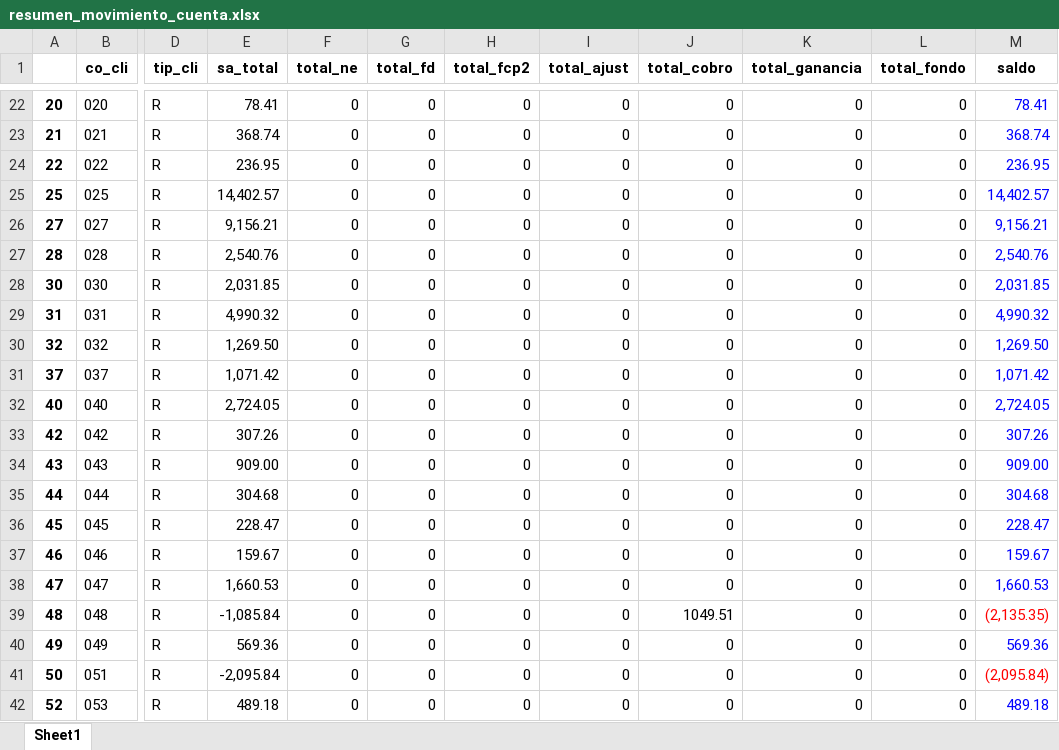
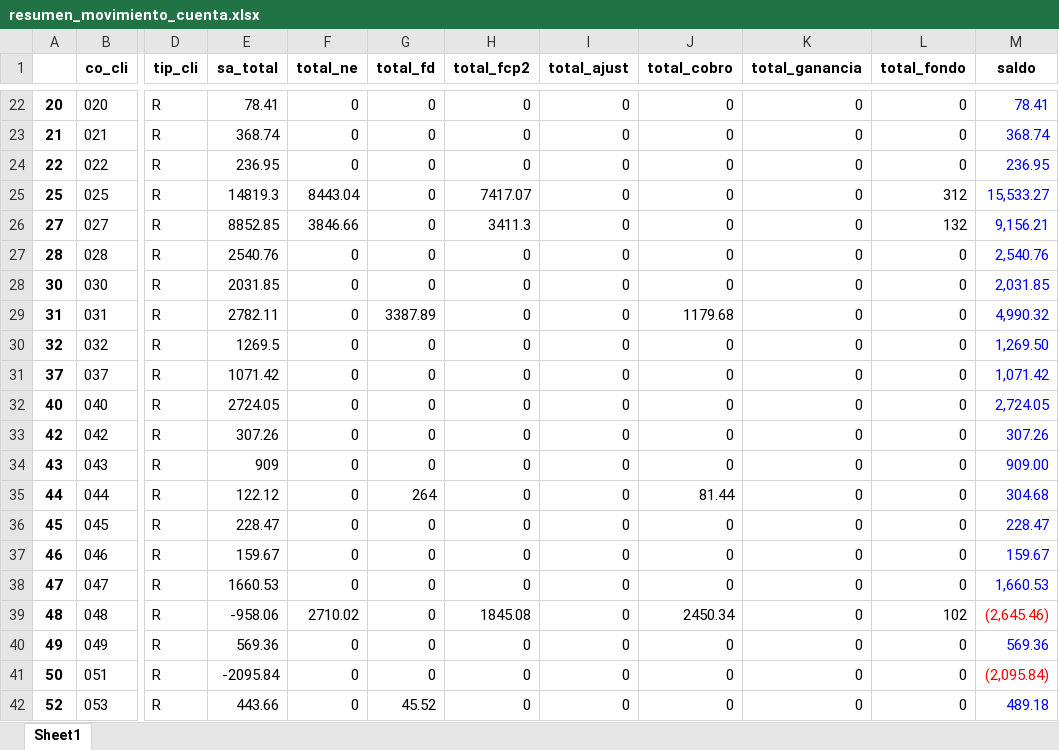
Before and after one commit to jdorantes1987/lacteos-doel, an Excel workbook: resumen_movimiento_cuenta.xlsx, sheet Sheet1, drawn as a sheet; only a part is shown, gaps mark what is left out; values as stored, in another font and other column widths than the file's, no borders; the diff covers the shown part only; the diff names each change by its address in the sheet, - before the commit and + after, or states it on an @@ line.

```diff
--- a/resumen_movimiento_cuenta.xlsx (sheet Sheet1)
+++ b/resumen_movimiento_cuenta.xlsx (sheet Sheet1)
-E25 (sa_total): 14,402.57
+E25 (sa_total): 14819.3
-F25 (total_ne): 0
+F25 (total_ne): 8443.04
-H25 (total_fcp2): 0
+H25 (total_fcp2): 7417.07
-L25 (total_fondo): 0
+L25 (total_fondo): 312
-M25 (saldo): 14,402.57
+M25 (saldo): 15,533.27
-E26 (sa_total): 9,156.21
+E26 (sa_total): 8852.85
-F26 (total_ne): 0
+F26 (total_ne): 3846.66
-H26 (total_fcp2): 0
+H26 (total_fcp2): 3411.3
-L26 (total_fondo): 0
+L26 (total_fondo): 132
-E27 (sa_total): 2,540.76
+E27 (sa_total): 2540.76
-E28 (sa_total): 2,031.85
+E28 (sa_total): 2031.85
-E29 (sa_total): 4,990.32
+E29 (sa_total): 2782.11
-G29 (total_fd): 0
+G29 (total_fd): 3387.89
-J29 (total_cobro): 0
+J29 (total_cobro): 1179.68
-E30 (sa_total): 1,269.50
+E30 (sa_total): 1269.5
-E31 (sa_total): 1,071.42
+E31 (sa_total): 1071.42
-E32 (sa_total): 2,724.05
+E32 (sa_total): 2724.05
-E34 (sa_total): 909.00
+E34 (sa_total): 909
-E35 (sa_total): 304.68
+E35 (sa_total): 122.12
-G35 (total_fd): 0
+G35 (total_fd): 264
-J35 (total_cobro): 0
+J35 (total_cobro): 81.44
-E38 (sa_total): 1,660.53
+E38 (sa_total): 1660.53
-E39 (sa_total): -1,085.84
+E39 (sa_total): -958.06
-F39 (total_ne): 0
+F39 (total_ne): 2710.02
-H39 (total_fcp2): 0
+H39 (total_fcp2): 1845.08
-J39 (total_cobro): 1049.51
+J39 (total_cobro): 2450.34
-L39 (total_fondo): 0
+L39 (total_fondo): 102
-M39 (saldo): (2,135.35)
+M39 (saldo): (2,645.46)
-E41 (sa_total): -2,095.84
+E41 (sa_total): -2095.84
-E42 (sa_total): 489.18
+E42 (sa_total): 443.66
-G42 (total_fd): 0
+G42 (total_fd): 45.52
```
Also changed, not shown: 1 removed row and 137 edited cells elsewhere in this sheet, scripts/bcv/tasas_BCV.xlsx, 3 other files.
